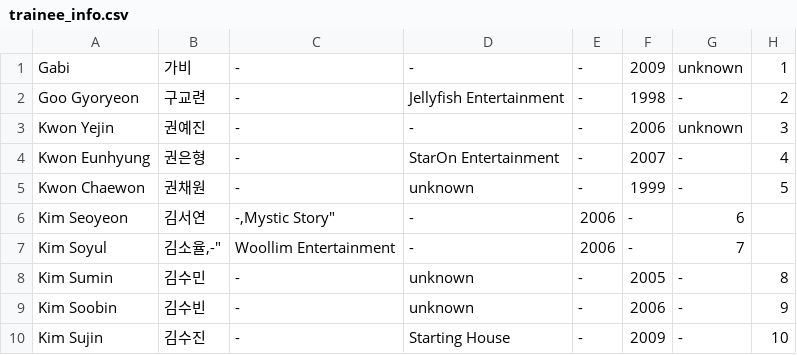
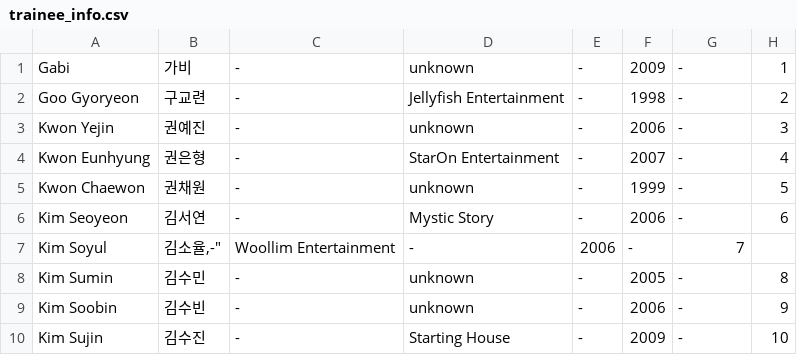
Before and after one commit to universeticket/universeticket.github.io, a CSV file: trainee_info.csv, drawn as a sheet; only a part is shown.

Commit message:
quick typo fix rip

```diff
--- a/trainee_info.csv
+++ b/trainee_info.csv
@@ -1,7 +1,7 @@
-"Gabi","가비","-","-","-","2009","unknown","1"
+"Gabi","가비","-","unknown","-","2009","-","1"
 "Goo Gyoryeon","구교련","-","Jellyfish Entertainment","-","1998","-","2"
-"Kwon Yejin","권예진","-","-","-","2006","unknown","3"
+"Kwon Yejin","권예진","-","unknown","-","2006","-","3"
 "Kwon Eunhyung","권은형","-","StarOn Entertainment","-","2007","-","4"
 "Kwon Chaewon","권채원","-","unknown","-","1999","-","5"
-"Kim Seoyeon","김서연","-,"Mystic Story","-","2006","-","6"
+"Kim Seoyeon","김서연","-","Mystic Story","-","2006","-","6"
 "Kim Soyul","김소율,"-","Woollim Entertainment","-","2006","-","7"
```
